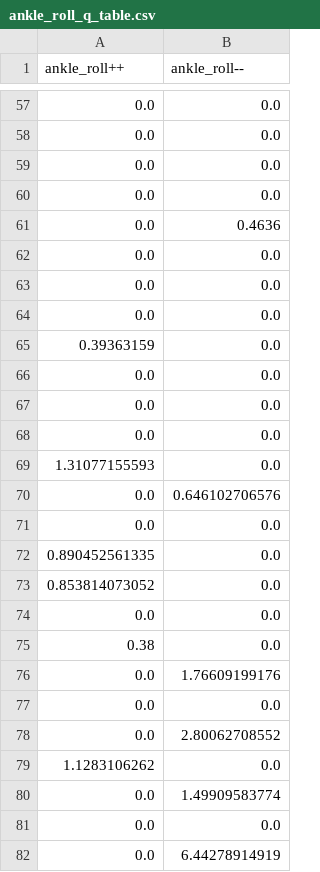
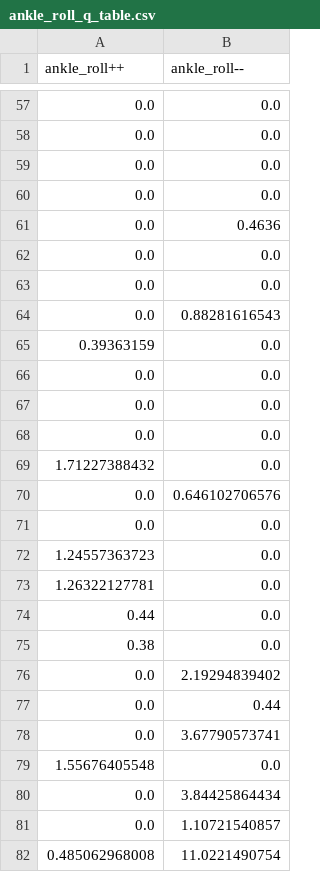
Before and after one commit to heihuhuRay/MasterThesis, a CSV file: Project/5_alpha_swing/ankle_roll_q_table.csv, drawn as a sheet; only a part is shown, gaps mark what is left out; the diff covers the shown part only.

```diff
--- a/Project/5_alpha_swing/ankle_roll_q_table.csv
+++ b/Project/5_alpha_swing/ankle_roll_q_table.csv
@@ -63,3 +63,3 @@ ankle_roll++,ankle_roll--
 0.0,0.0
-0.0,0.0
+0.0,0.88281616543
 0.39363159,0.0
@@ -68,15 +68,15 @@ ankle_roll++,ankle_roll--
 0.0,0.0
-1.31077155593,0.0
+1.71227388432,0.0
 0.0,0.646102706576
 0.0,0.0
-0.890452561335,0.0
-0.853814073052,0.0
-0.0,0.0
+1.24557363723,0.0
+1.26322127781,0.0
+0.44,0.0
 0.38,0.0
-0.0,1.76609199176
-0.0,0.0
-0.0,2.80062708552
-1.1283106262,0.0
-0.0,1.49909583774
-0.0,0.0
-0.0,6.44278914919
+0.0,2.19294839402
+0.0,0.44
+0.0,3.67790573741
+1.55676405548,0.0
+0.0,3.84425864434
+0.0,1.10721540857
+0.485062968008,11.0221490754
```
Also changed, not shown: 18 added rows, 18 removed rows, 4 moved rows and 7 edited cells elsewhere in this file, Project/5_alpha_swing/hip_pitch_q_table.csv, Project/5_alpha_swing/hip_roll_q_table.csv, 5 other files.
